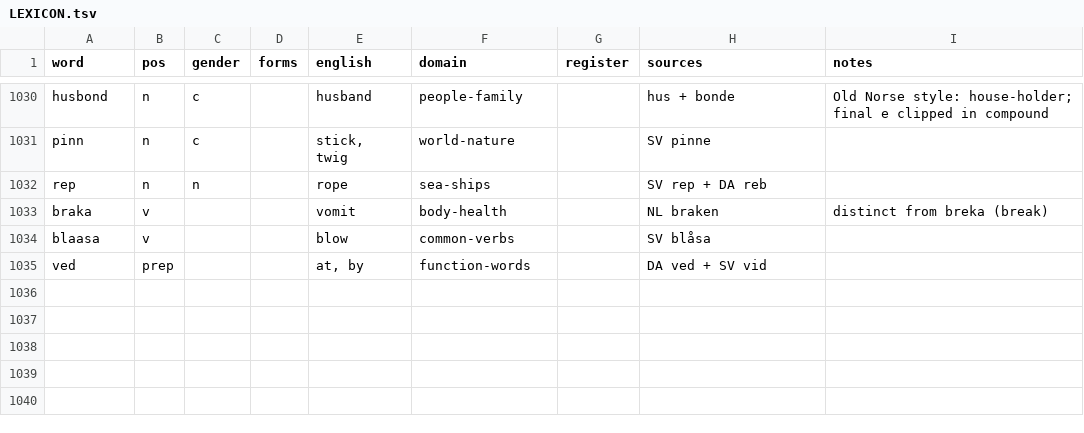
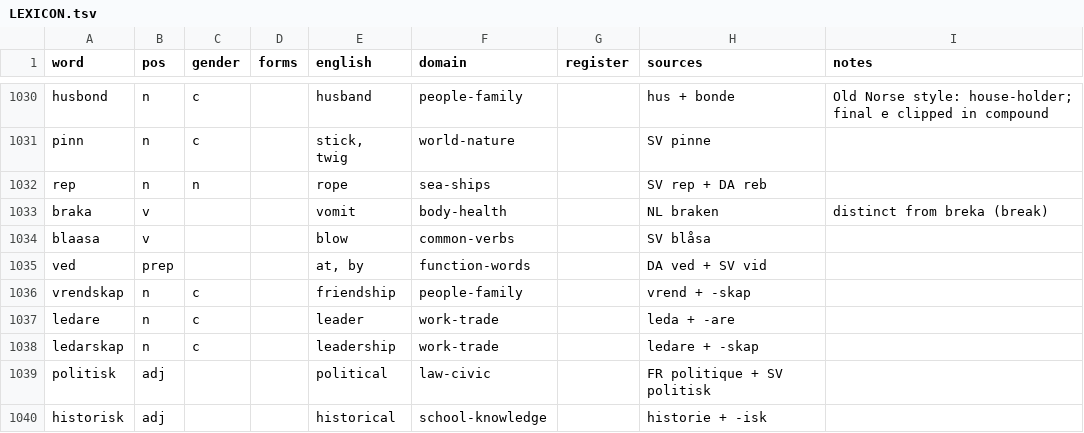
Before and after one commit to jeffkloy/laphurdeen, a TSV file: LEXICON.tsv, drawn as a sheet; only a part is shown, gaps mark what is left out; the diff names each change by its address in the sheet, - before the commit and + after, or states it on an @@ line.

```diff
--- a/LEXICON.tsv
+++ b/LEXICON.tsv
+row 1036: vrendskap | n | c |  | friendship | people-family |  | vrend + -skap
+row 1037: ledare | n | c |  | leader | work-trade |  | leda + -are
+row 1038: ledarskap | n | c |  | leadership | work-trade |  | ledare + -skap
+row 1039: politisk | adj |  |  | political | law-civic |  | FR politique + SV politisk
+row 1040: historisk | adj |  |  | historical | school-knowledge |  | historie + -isk
```
Also changed, not shown: 2 other files.
